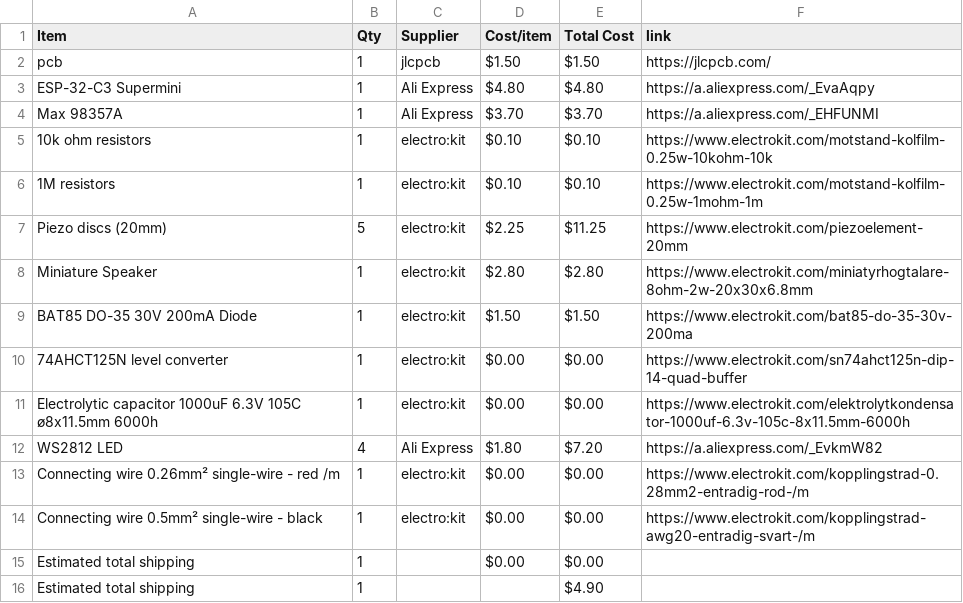
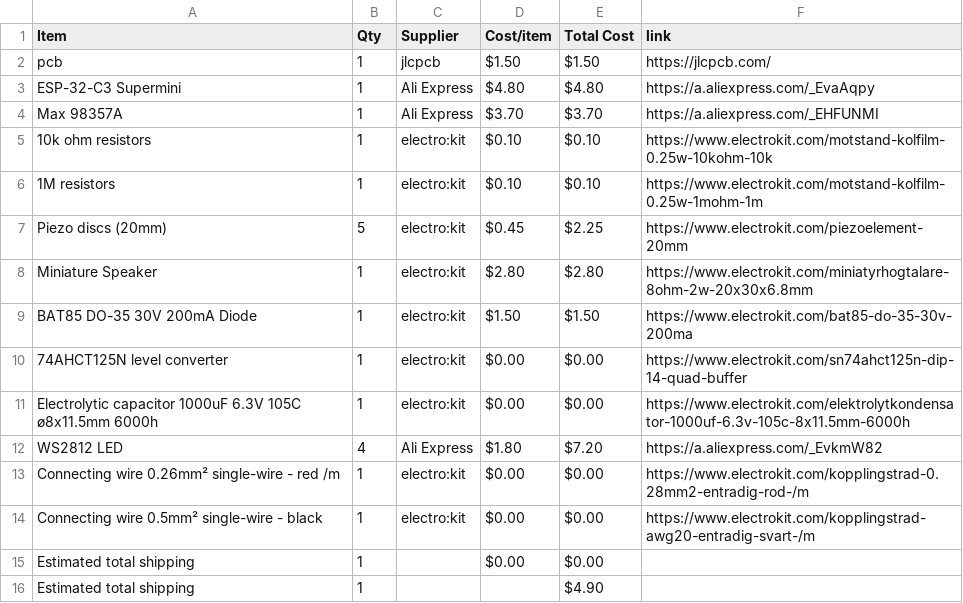
Before and after one commit to parv20250-dot/Beatbox, a CSV file: BOM.csv, drawn as a sheet.

Commit message:
Sync Beatbox from Half Life

```diff
--- a/BOM.csv
+++ b/BOM.csv
@@ -6,3 +6,3 @@ Max 98357A,1,Ali Express,$3.70,$3.70,https://a.aliexpress.com/_EHFUNMI
 1M resistors,1,electro:kit,$0.10,$0.10,https://www.electrokit.com/motstand-kolfilm-0.25w-1mohm-1m
-Piezo discs (20mm),5,electro:kit,$2.25,$11.25,https://www.electrokit.com/piezoelement-20mm
+Piezo discs (20mm),5,electro:kit,$0.45,$2.25,https://www.electrokit.com/piezoelement-20mm
 Miniature Speaker,1,electro:kit,$2.80,$2.80,https://www.electrokit.com/miniatyrhogtalare-8ohm-2w-20x30x6.8mm
```
